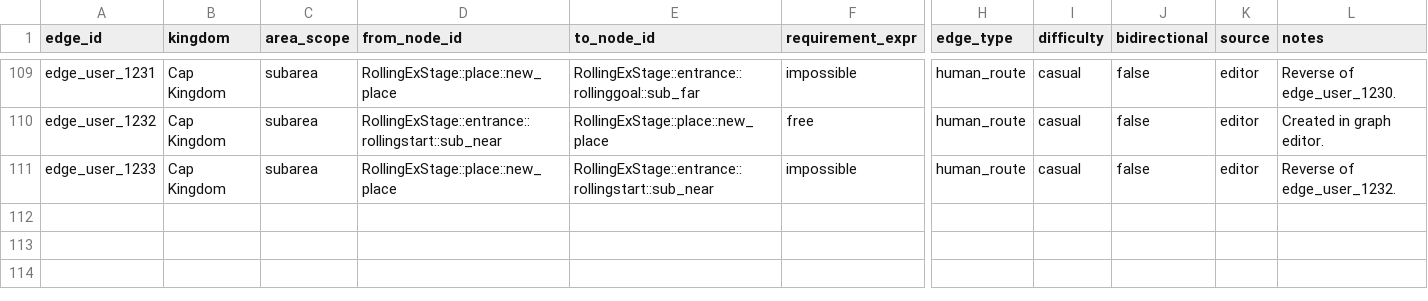
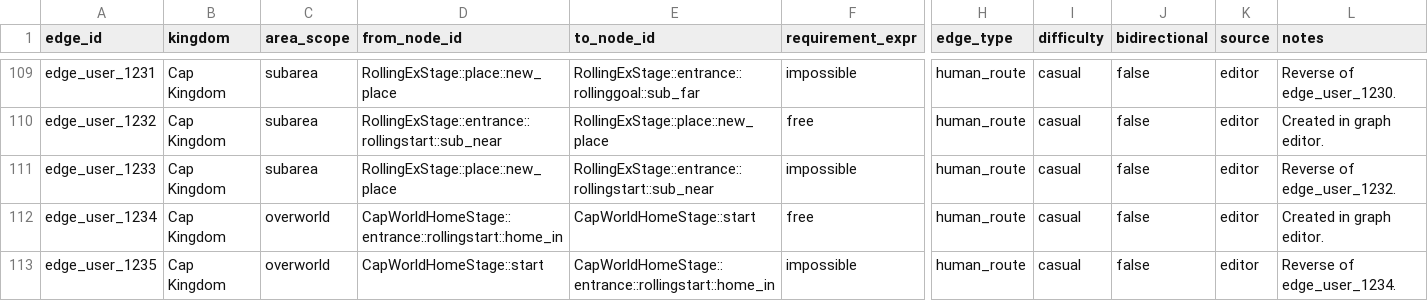
Before and after one commit to BaconFearMC/Odyssey-Logic-Viewer, a CSV file: logic/templates/by_kingdom/cap_kingdom/route_edges.csv, drawn as a sheet; only a part is shown, gaps mark what is left out; rows hold the shown columns only; the diff names each change by its address in the sheet, - before the commit and + after, or states it on an @@ line.

```diff
--- a/logic/templates/by_kingdom/cap_kingdom/route_edges.csv
+++ b/logic/templates/by_kingdom/cap_kingdom/route_edges.csv
+row 112: edge_user_1234 | Cap Kingdom | overworld | CapWorldHomeStage::entrance::rollingstart::home_in | CapWorldHomeStage::start | free | human_route | casual | false | editor | Created in graph editor.
+row 113: edge_user_1235 | Cap Kingdom | overworld | CapWorldHomeStage::start | CapWorldHomeStage::entrance::rollingstart::home_in | impossible | human_route | casual | false | editor | Reverse of edge_user_1234.
```
Also changed, not shown: logic/templates/by_kingdom/cap_kingdom/moon_access.csv, logic/templates/by_kingdom/cascade_kingdom/logic_nodes.csv, 4 other files.
